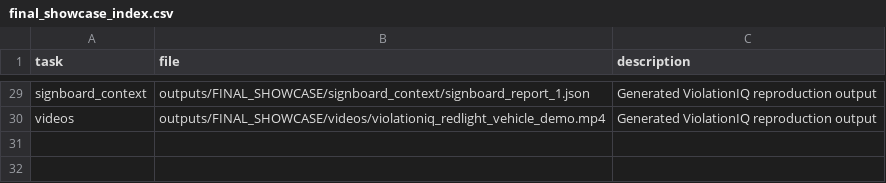
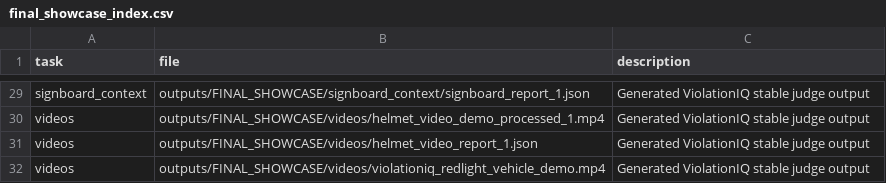
Before and after one commit to Hrithikcrick/ViolationIQ, a CSV file: outputs/FINAL_SHOWCASE/final_showcase_index.csv, drawn as a sheet; only a part is shown, gaps mark what is left out; addresses are those after the commit; the diff covers the shown part only; the diff names each change by its address in the sheet, - before the commit and + after, or states it on an @@ line.

Commit message:
Add reproducible helmet video demo output

```diff
--- a/outputs/FINAL_SHOWCASE/final_showcase_index.csv
+++ b/outputs/FINAL_SHOWCASE/final_showcase_index.csv
-C29 (description): Generated ViolationIQ reproduction output
+C29 (description): Generated ViolationIQ stable judge output
+row 30: videos | outputs/FINAL_SHOWCASE/videos/helmet_video_demo_processed_1.mp4 | Generated ViolationIQ stable judge output
+row 31: videos | outputs/FINAL_SHOWCASE/videos/helmet_video_report_1.json | Generated ViolationIQ stable judge output
-C32 (description): Generated ViolationIQ reproduction output
+C32 (description): Generated ViolationIQ stable judge output
```
Also changed, not shown: 27 edited cells elsewhere in this file, 4 other files.
